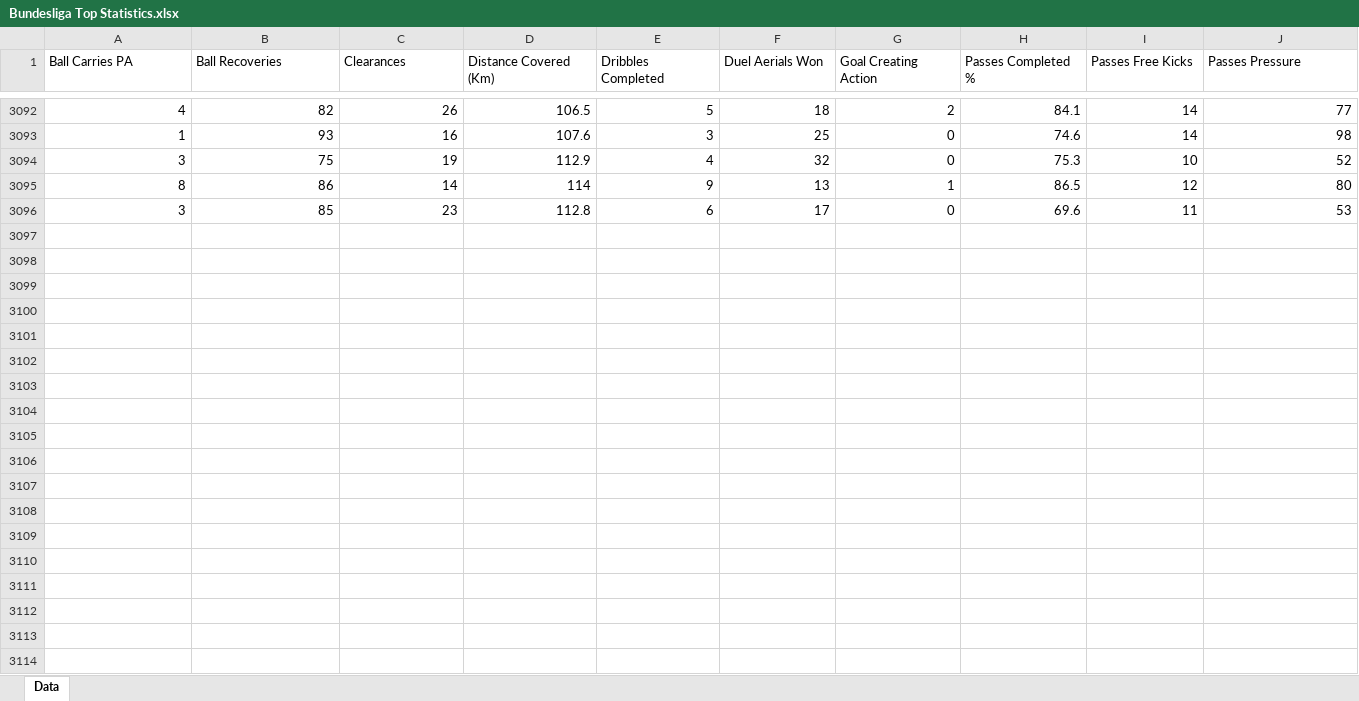
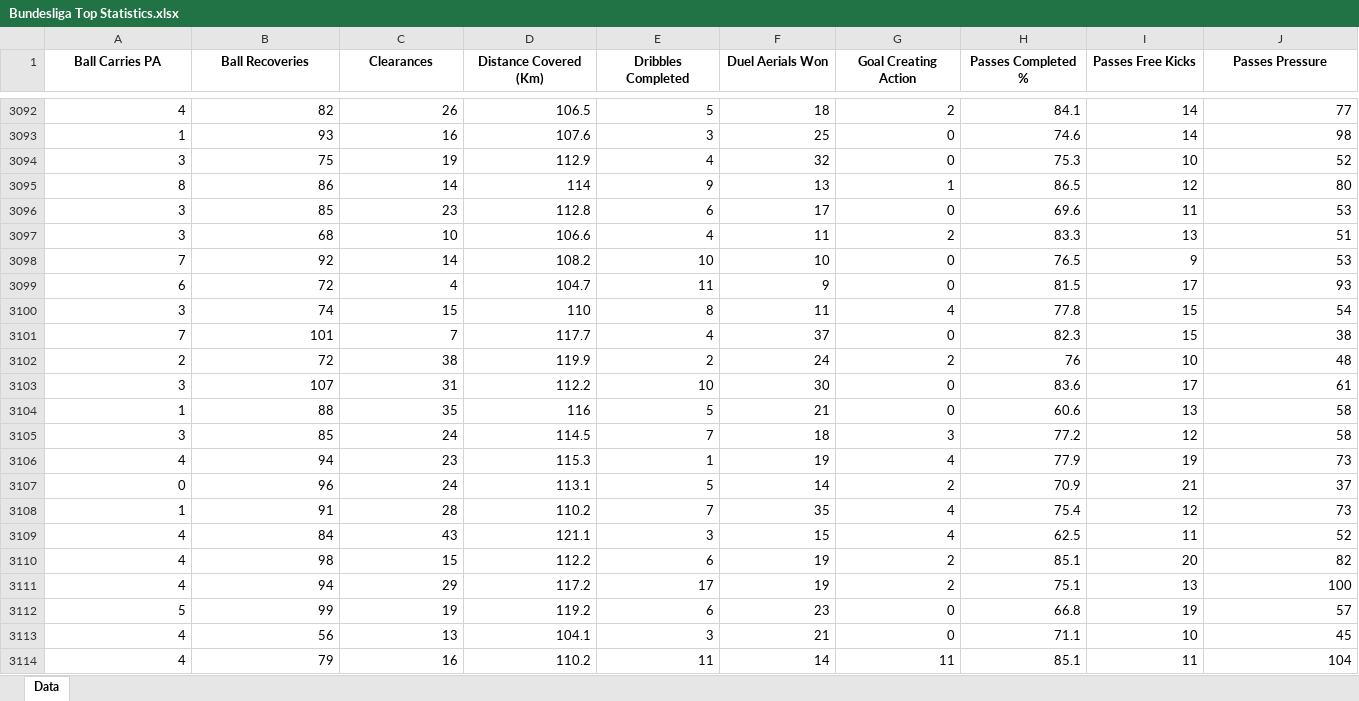
Before and after one commit to BVBtm86/buli_ml_app, an Excel workbook: data/Bundesliga Top Statistics.xlsx, sheet Data, drawn as a sheet; only a part is shown, gaps mark what is left out; values as stored, in another font and other column widths than the file's, no borders; rows hold the shown columns only; the diff covers the shown part only; the diff names each change by its address in the sheet, - before the commit and + after, or states it on an @@ line.

```diff
--- a/data/Bundesliga Top Statistics.xlsx (sheet Data)
+++ b/data/Bundesliga Top Statistics.xlsx (sheet Data)
@@ A1:J1 bold: off → on, alignment: left → center @@
+row 3097: 3 | 68 | 10 | 106.6 | 4 | 11 | 2 | 83.3 | 13 | 51
+row 3098: 7 | 92 | 14 | 108.2 | 10 | 10 | 0 | 76.5 | 9 | 53
+row 3099: 6 | 72 | 4 | 104.7 | 11 | 9 | 0 | 81.5 | 17 | 93
+row 3100: 3 | 74 | 15 | 110 | 8 | 11 | 4 | 77.8 | 15 | 54
+row 3101: 7 | 101 | 7 | 117.7 | 4 | 37 | 0 | 82.3 | 15 | 38
+row 3102: 2 | 72 | 38 | 119.9 | 2 | 24 | 2 | 76 | 10 | 48
+row 3103: 3 | 107 | 31 | 112.2 | 10 | 30 | 0 | 83.6 | 17 | 61
+row 3104: 1 | 88 | 35 | 116 | 5 | 21 | 0 | 60.6 | 13 | 58
+row 3105: 3 | 85 | 24 | 114.5 | 7 | 18 | 3 | 77.2 | 12 | 58
+row 3106: 4 | 94 | 23 | 115.3 | 1 | 19 | 4 | 77.9 | 19 | 73
+row 3107: 0 | 96 | 24 | 113.1 | 5 | 14 | 2 | 70.9 | 21 | 37
+row 3108: 1 | 91 | 28 | 110.2 | 7 | 35 | 4 | 75.4 | 12 | 73
+row 3109: 4 | 84 | 43 | 121.1 | 3 | 15 | 4 | 62.5 | 11 | 52
+row 3110: 4 | 98 | 15 | 112.2 | 6 | 19 | 2 | 85.1 | 20 | 82
+row 3111: 4 | 94 | 29 | 117.2 | 17 | 19 | 2 | 75.1 | 13 | 100
+row 3112: 5 | 99 | 19 | 119.2 | 6 | 23 | 0 | 66.8 | 19 | 57
+row 3113: 4 | 56 | 13 | 104.1 | 3 | 21 | 0 | 71.1 | 10 | 45
+row 3114: 4 | 79 | 16 | 110.2 | 11 | 14 | 11 | 85.1 | 11 | 104
```
Also changed, not shown: cell formats elsewhere in this sheet, data/Bundesliga All Statistics.xlsx, data/Bundesliga Filter Statistics.xlsx, 1 other file.
